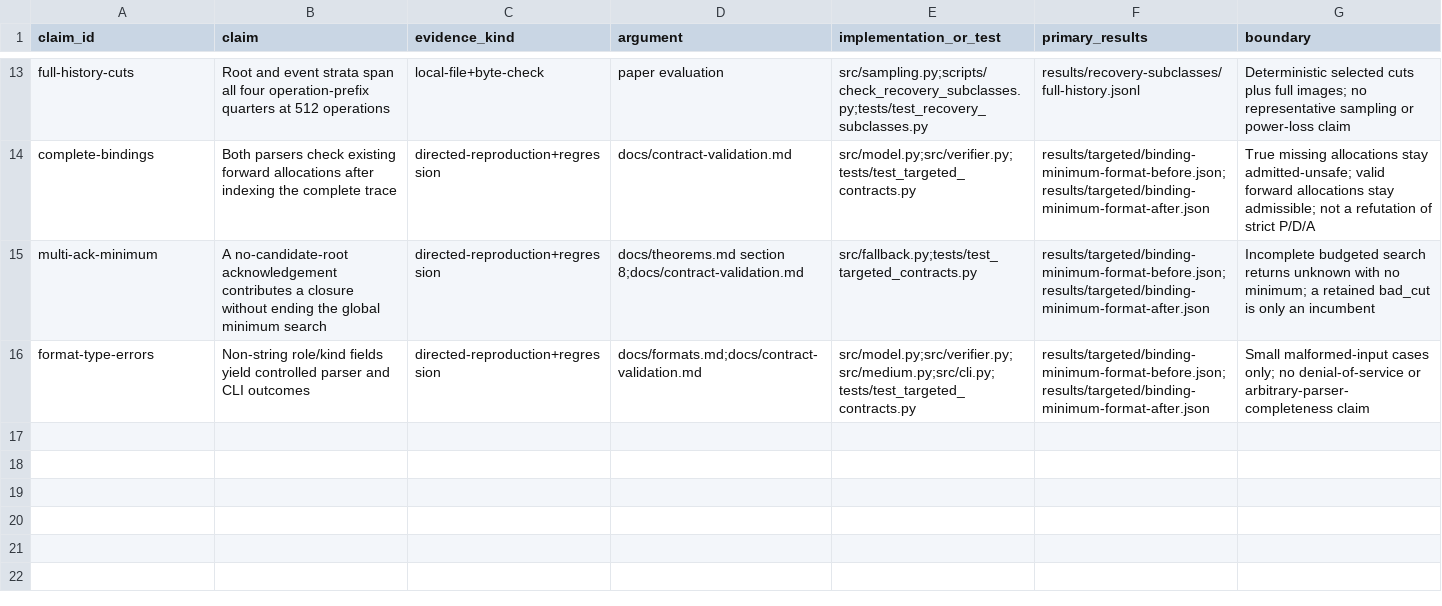
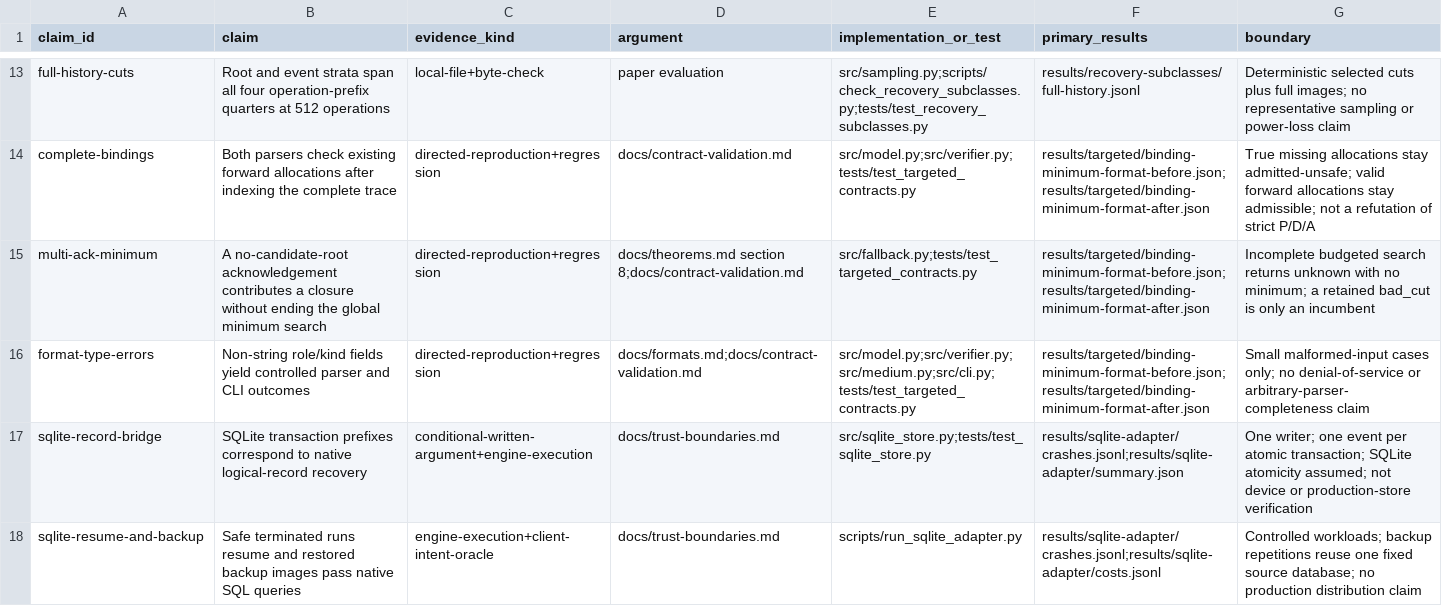
Before and after one commit to Haoyi-Zhang/RetirementFrontier, a CSV file: claim_evidence_ledger.csv, drawn as a sheet; only a part is shown, gaps mark what is left out; the diff names each change by its address in the sheet, - before the commit and + after, or states it on an @@ line.

Commit message:
Add a SQLite-backed storage adapter and bound recovery experiments

```diff
--- a/claim_evidence_ledger.csv
+++ b/claim_evidence_ledger.csv
+row 17: sqlite-record-bridge | SQLite transaction prefixes correspond to native logical-record recovery | conditional-written-argument+engine-execution | docs/trust-boundaries.md | src/sqlite_store.py;tests/test_sqlite_store.py | results/sqlite-adapter/crashes.jsonl;results/sqlite-adapter/summary.json | One writer; one event per atomic transaction; SQLite atomicity assumed; not device or production-store verification
+row 18: sqlite-resume-and-backup | Safe terminated runs resume and restored backup images pass native SQL queries | engine-execution+client-intent-oracle | docs/trust-boundaries.md | scripts/run_sqlite_adapter.py | results/sqlite-adapter/crashes.jsonl;results/sqlite-adapter/costs.jsonl | Controlled workloads; backup repetitions reuse one fixed source database; no production distribution claim
```
Also changed, not shown: 14 other files.
